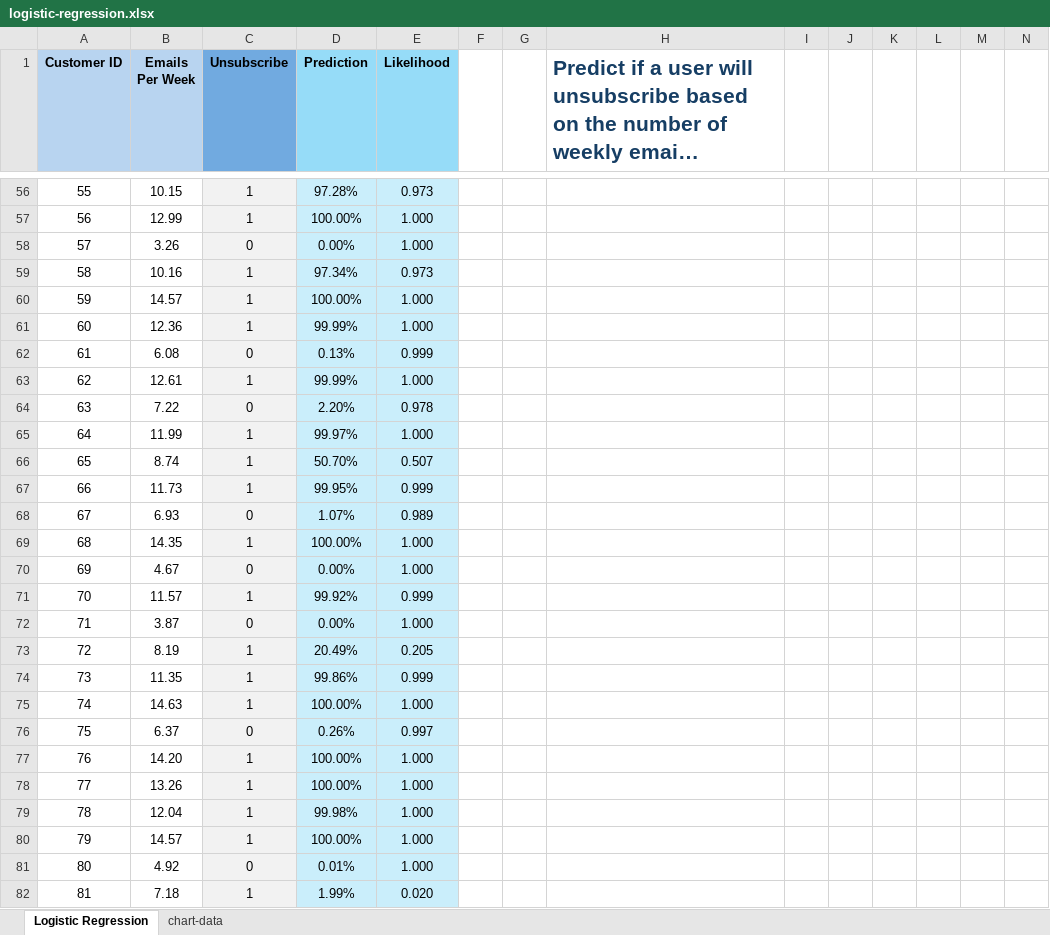
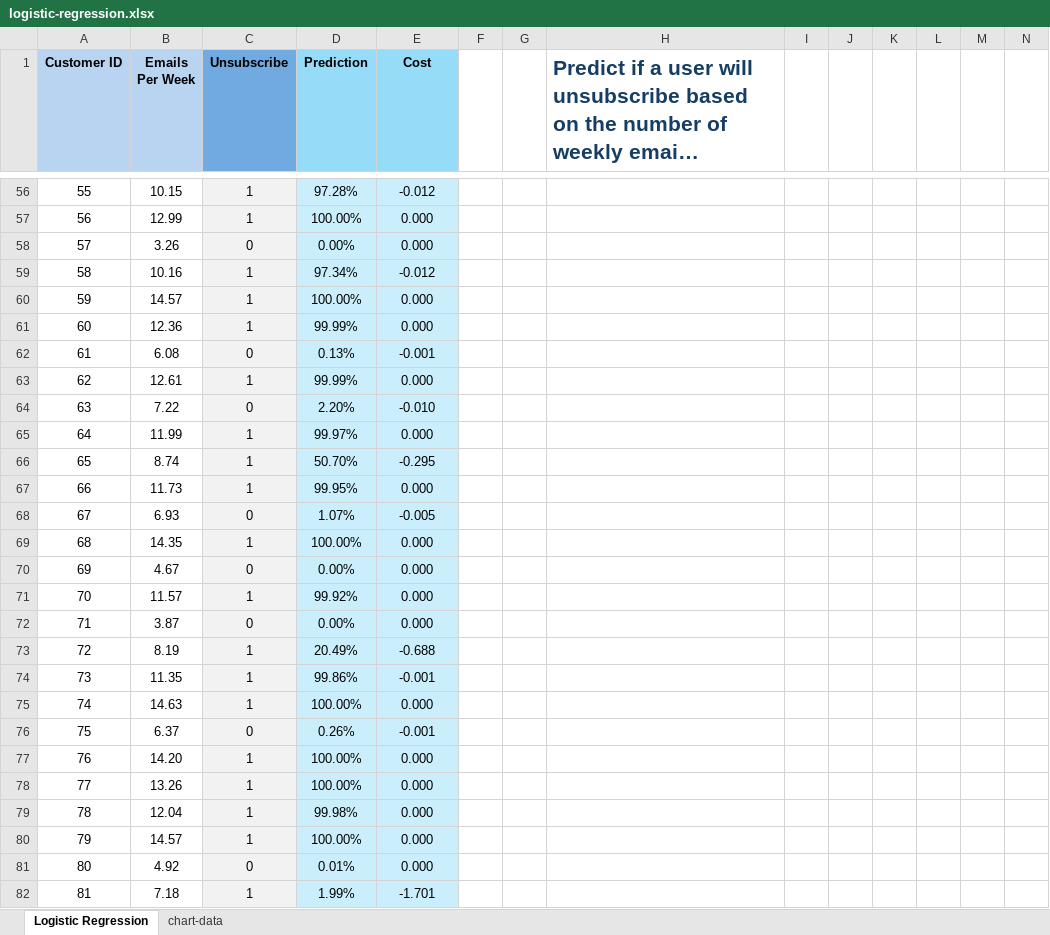
Before and after one commit to cmps460s24/cmps460-content, an Excel workbook: slides/logistic-regression.xlsx, sheet Logistic Regression, drawn as a sheet; only a part is shown, gaps mark what is left out; long unchanged cells end in …; values as stored, in another font and other column widths than the file's, no borders; charts and pictures not drawn; the diff covers the shown part only; the diff names each change by its address in the sheet, - before the commit and + after, or states it on an @@ line.

Commit message:
Update logistic-regression.xlsx

```diff
--- a/slides/logistic-regression.xlsx (sheet Logistic Regression)
+++ b/slides/logistic-regression.xlsx (sheet Logistic Regression)
-E1: Likelihood
+E1: Cost
-E56 (Cost): 0.973
+E56 (Cost): -0.012
-E57:E58 (Cost): 1.000
+E57:E58 (Cost): 0.000
-E59 (Cost): 0.973
+E59 (Cost): -0.012
-E60:E61 (Cost): 1.000
+E60:E61 (Cost): 0.000
-E62 (Cost): 0.999
+E62 (Cost): -0.001
-E63 (Cost): 1.000
+E63 (Cost): 0.000
-E64 (Cost): 0.978
+E64 (Cost): -0.010
-E65 (Cost): 1.000
+E65 (Cost): 0.000
-E66 (Cost): 0.507
+E66 (Cost): -0.295
-E67 (Cost): 0.999
+E67 (Cost): 0.000
-E68 (Cost): 0.989
+E68 (Cost): -0.005
-E69:E70 (Cost): 1.000
+E69:E70 (Cost): 0.000
-E71 (Cost): 0.999
+E71 (Cost): 0.000
-E72 (Cost): 1.000
+E72 (Cost): 0.000
-E73 (Cost): 0.205
+E73 (Cost): -0.688
-E74 (Cost): 0.999
+E74 (Cost): -0.001
-E75 (Cost): 1.000
+E75 (Cost): 0.000
-E76 (Cost): 0.997
+E76 (Cost): -0.001
-E77:E81 (Cost): 1.000
+E77:E81 (Cost): 0.000
-E82 (Cost): 0.020
+E82 (Cost): -1.701
```
Also changed, not shown: 599 edited cells elsewhere in this sheet, charts or pictures.
